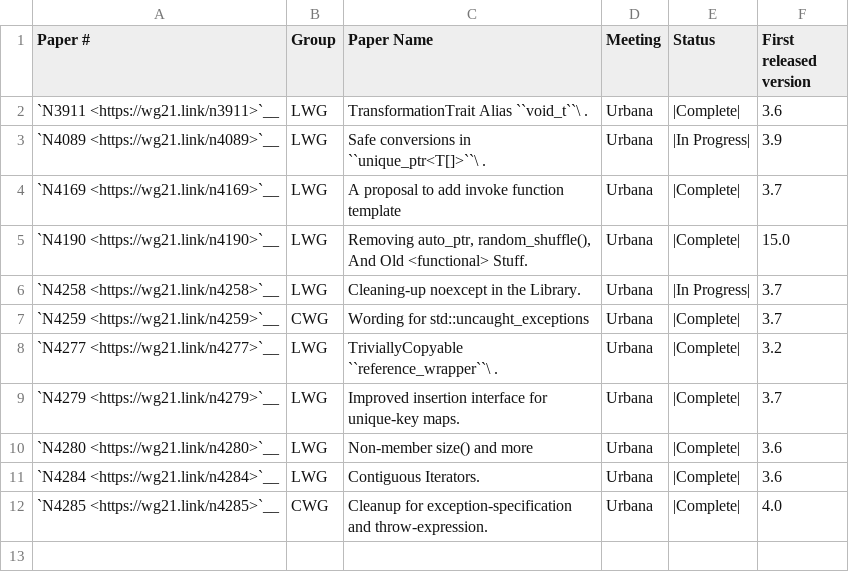
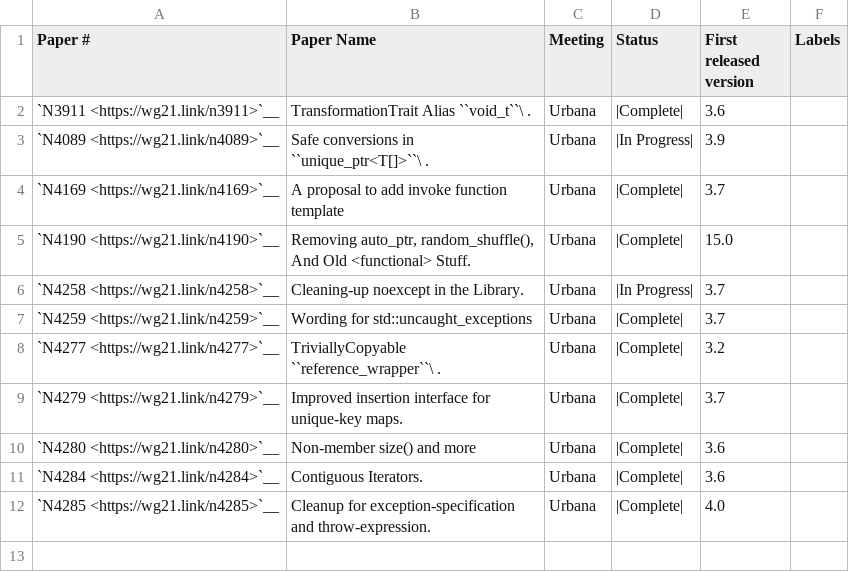
Before and after one commit to david-xl/llvm-project, a CSV file: libcxx/docs/Status/Cxx17Papers.csv, drawn as a sheet; only a part is shown; removed rows and columns are numbered as before the commit, all else as after; the diff names each change by its address in the sheet, - before the commit and + after, or states it on an @@ line.

```diff
--- a/libcxx/docs/Status/Cxx17Papers.csv
+++ b/libcxx/docs/Status/Cxx17Papers.csv
-column B (Group), rows 2-12: LWG | LWG | LWG | LWG | LWG | CWG | LWG | LWG | LWG | LWG | CWG
+column F (Labels), empty
```
Also changed, not shown: libcxx/docs/Status/Cxx20Issues.csv, libcxx/docs/Status/Cxx20Papers.csv, 6 other files.
